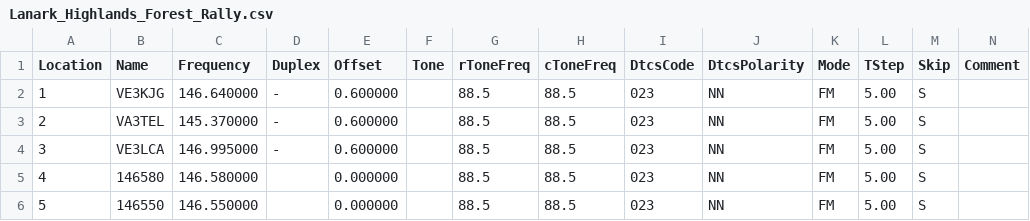
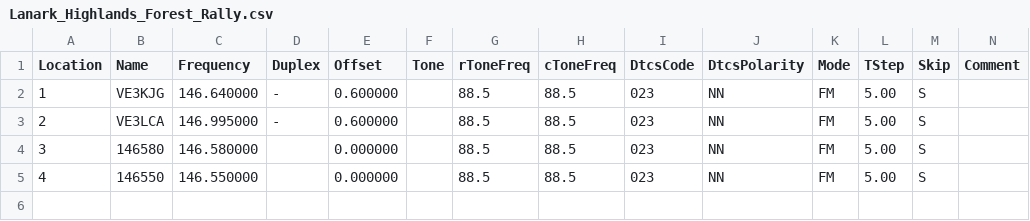
Before and after one commit to tylert/freq-lists, a CSV file: events/Lanark_Highlands_Forest_Rally.csv, drawn as a sheet; only a part is shown; rows hold the shown columns only; the diff names each change by its address in the sheet, - before the commit and + after, or states it on an @@ line.

```diff
--- a/events/Lanark_Highlands_Forest_Rally.csv
+++ b/events/Lanark_Highlands_Forest_Rally.csv
-B3 (Name): VA3TEL
+B3 (Name): VE3LCA
-C3 (Frequency): 145.370000
+C3 (Frequency): 146.995000
-B4 (Name): VE3LCA
+B4 (Name): 146580
-C4 (Frequency): 146.995000
+C4 (Frequency): 146.580000
-D4 (Duplex): -
+D4 (Duplex): (empty)
-E4 (Offset): 0.600000
+E4 (Offset): 0.000000
-B5 (Name): 146580
+B5 (Name): 146550
-C5 (Frequency): 146.580000
+C5 (Frequency): 146.550000
-row 6: 5 | 146550 | 146.550000 |  | 0.000000 |  | 88.5 | 88.5 | 023 | NN | FM | 5.00 | S
```
Also changed, not shown: radios/Baofeng_UV-5R.csv, radios/Kenwood_TM-281A.csv, 5 other files.
